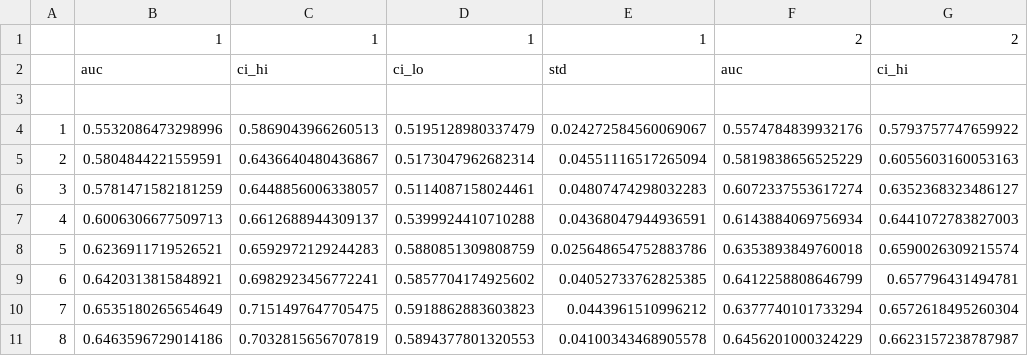
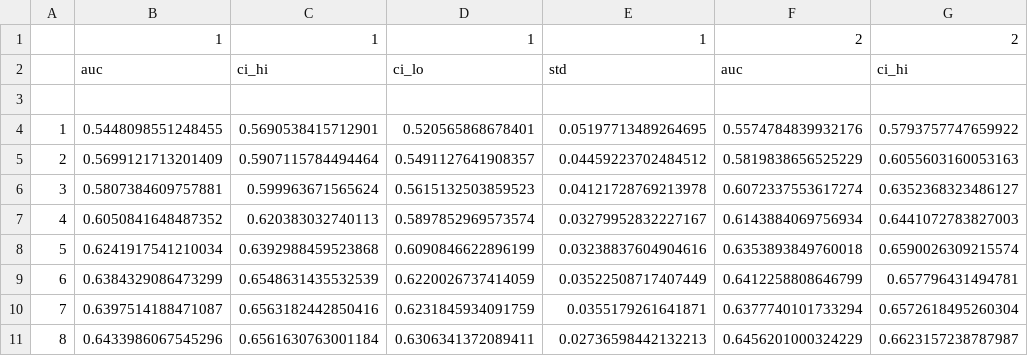
Before and after one commit to mbbuehler/CSFS, a CSV file: datasets/student/evaluation/budget_evaluation_nofeatures.csv, drawn as a sheet; only a part is shown; the diff covers the shown part only; the diff names each change by its address in the sheet, - before the commit and + after, or states it on an @@ line.

```diff
--- a/datasets/student/evaluation/budget_evaluation_nofeatures.csv
+++ b/datasets/student/evaluation/budget_evaluation_nofeatures.csv
-B4: 0.5532086473298996
+B4: 0.5448098551248455
-C4: 0.5869043966260513
+C4: 0.5690538415712901
-D4: 0.5195128980337479
+D4: 0.520565868678401
-E4: 0.024272584560069067
+E4: 0.05197713489264695
-B5: 0.5804844221559591
+B5: 0.5699121713201409
-C5: 0.6436640480436867
+C5: 0.5907115784494464
-D5: 0.5173047962682314
+D5: 0.5491127641908357
-E5: 0.04551116517265094
+E5: 0.04459223702484512
-B6: 0.5781471582181259
+B6: 0.5807384609757881
-C6: 0.6448856006338057
+C6: 0.599963671565624
-D6: 0.5114087158024461
+D6: 0.5615132503859523
-E6: 0.04807474298032283
+E6: 0.04121728769213978
-B7: 0.6006306677509713
+B7: 0.6050841648487352
-C7: 0.6612688944309137
+C7: 0.620383032740113
-D7: 0.5399924410710288
+D7: 0.5897852969573574
-E7: 0.04368047944936591
+E7: 0.03279952832227167
-B8: 0.6236911719526521
+B8: 0.6241917541210034
-C8: 0.6592972129244283
+C8: 0.6392988459523868
-D8: 0.5880851309808759
+D8: 0.6090846622896199
-E8: 0.025648654752883786
+E8: 0.03238837604904616
-B9: 0.6420313815848921
+B9: 0.6384329086473299
-C9: 0.6982923456772241
+C9: 0.6548631435532539
-D9: 0.5857704174925602
+D9: 0.6220026737414059
-E9: 0.04052733762825385
+E9: 0.03522508717407449
-B10: 0.6535180265654649
+B10: 0.6397514188471087
-C10: 0.7151497647705475
+C10: 0.6563182442850416
-D10: 0.5918862883603823
+D10: 0.6231845934091759
-E10: 0.0443961510996212
+E10: 0.0355179261641871
-B11: 0.6463596729014186
+B11: 0.6433986067545296
-C11: 0.7032815656707819
+C11: 0.6561630763001184
-D11: 0.5894377801320553
+D11: 0.6306341372089411
-E11: 0.04100343468905578
+E11: 0.02736598442132213
```
Also changed, not shown: 20 edited cells elsewhere in this file, datasets/student/evaluation/budget_evaluation_cost.csv, datasets/student/evaluation/student_result.csv, 4 other files.
